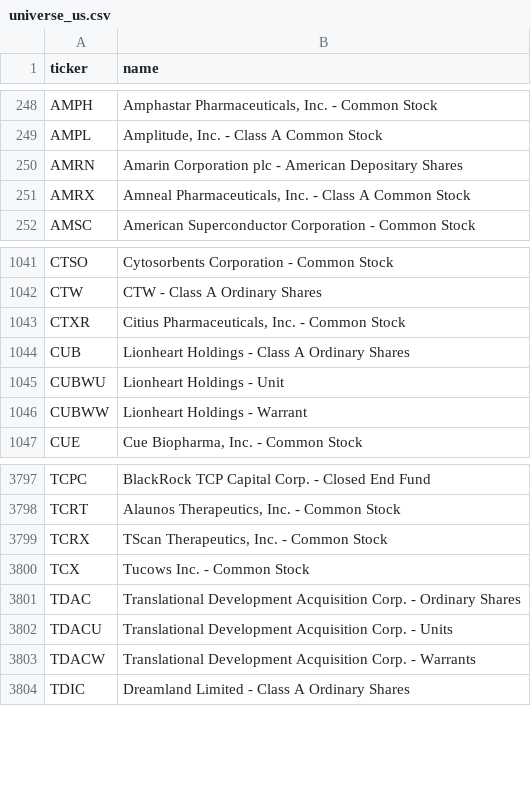
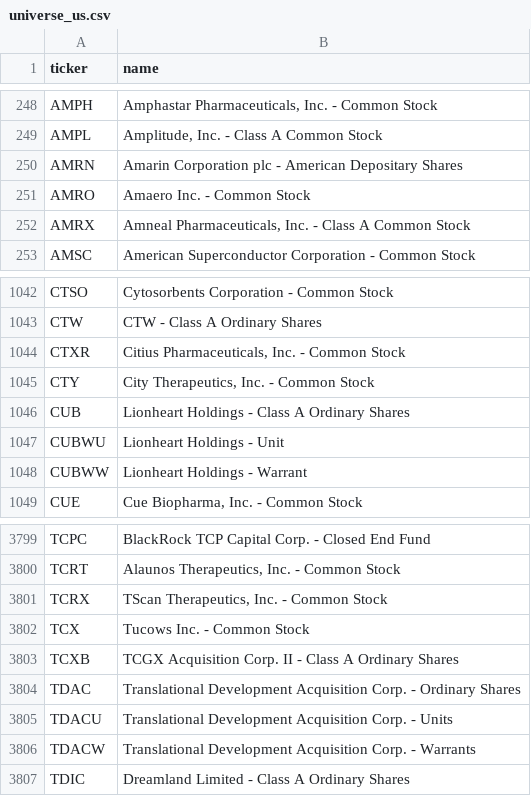
Before and after one commit to hsalehi10087/stock-scanner, a CSV file: data/canslim/universe_us.csv, drawn as a sheet; only a part is shown, gaps mark what is left out; the diff names each change by its address in the sheet, - before the commit and + after, or states it on an @@ line.

```diff
--- a/data/canslim/universe_us.csv
+++ b/data/canslim/universe_us.csv
+row 251: AMRO | Amaero Inc. - Common Stock
+row 1045: CTY | City Therapeutics, Inc. - Common Stock
+row 3803: TCXB | TCGX Acquisition Corp. II - Class A Ordinary Shares
```
Also changed, not shown: data/canslim/watchlist.csv, 7 other files.
